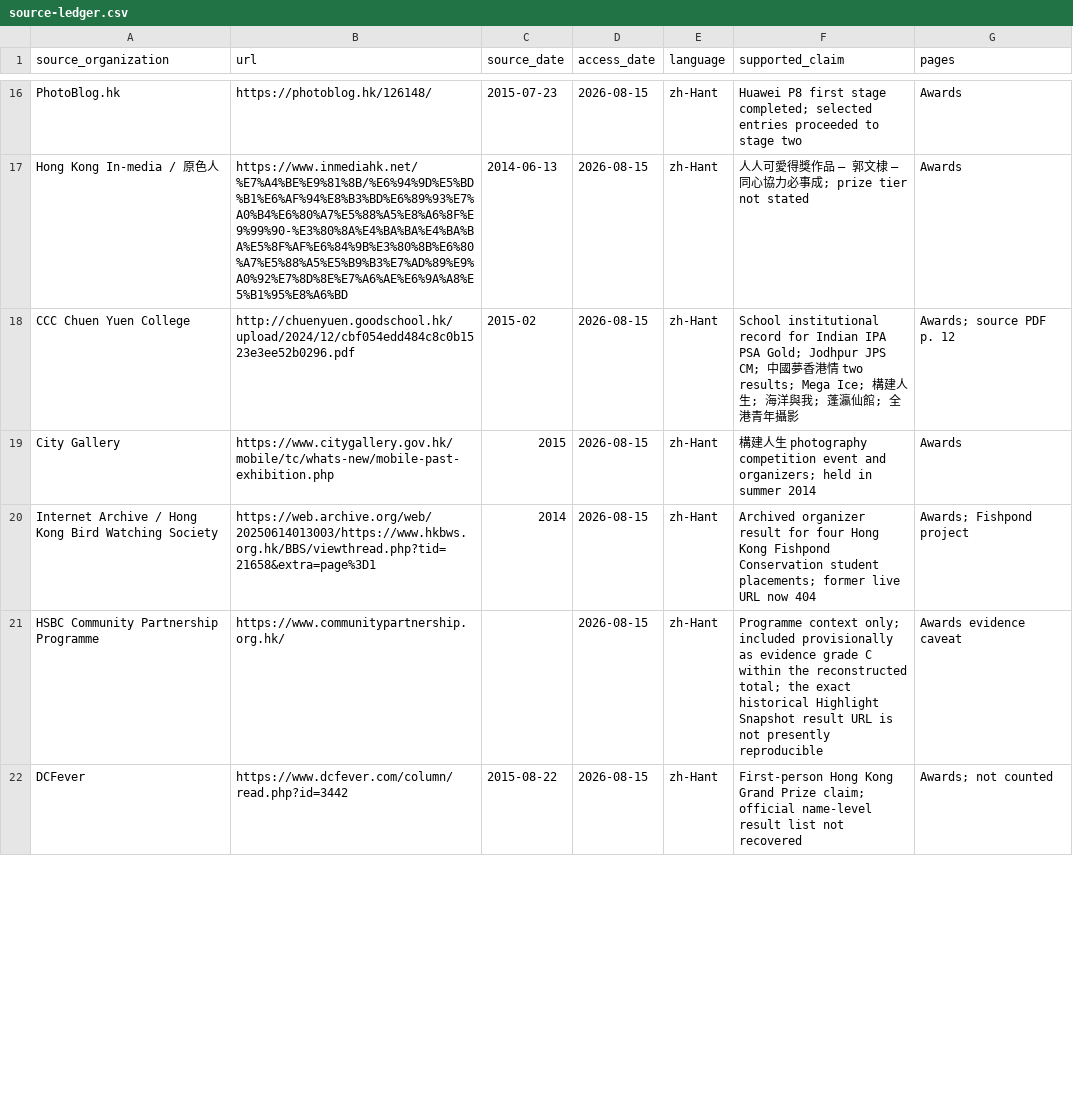
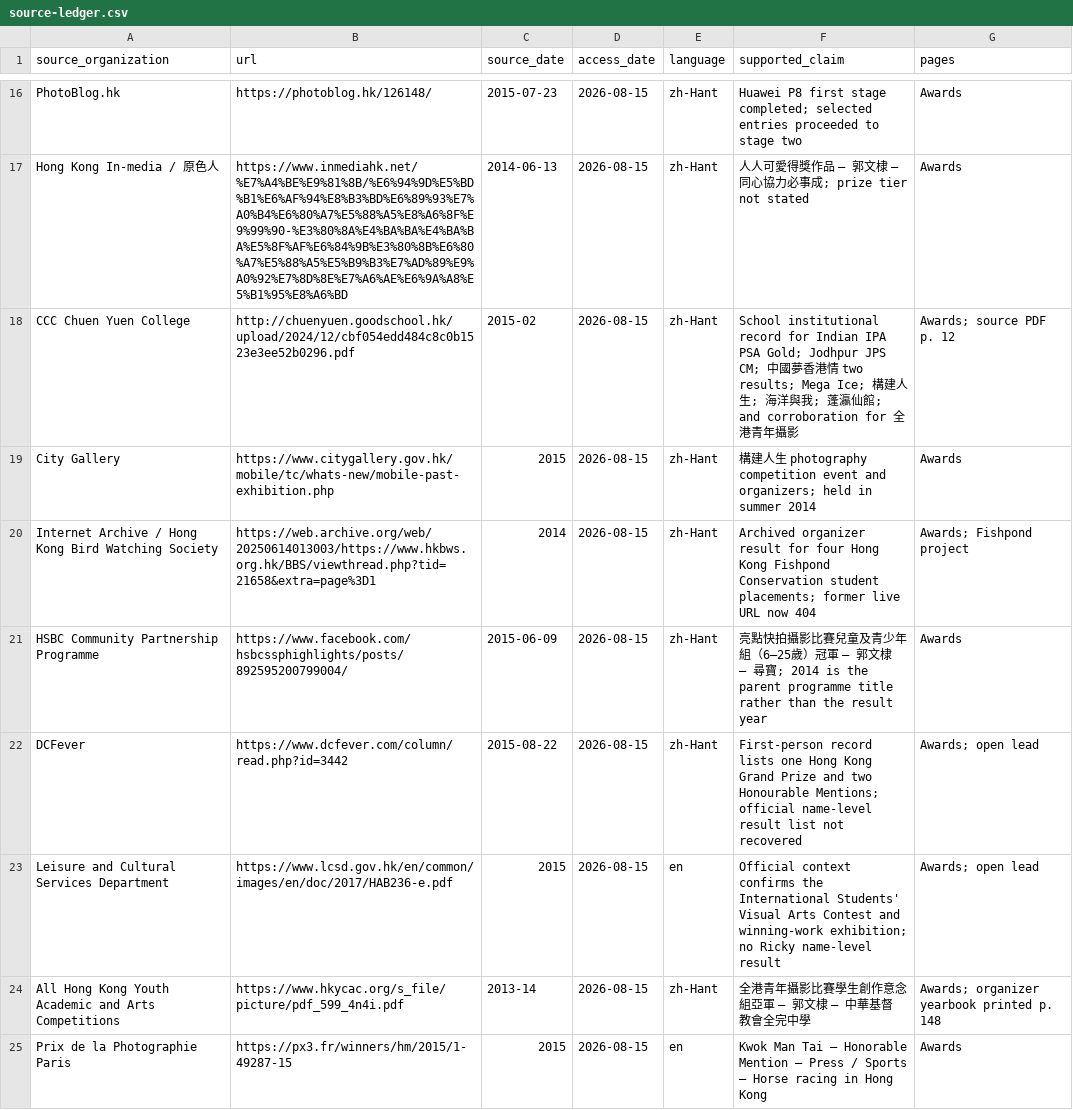
Before and after one commit to rickyinbc-tech/rickyinbc-tech.github.io, a CSV file: .github/data/source-ledger.csv, drawn as a sheet; only a part is shown, gaps mark what is left out; the diff covers the shown part only.

```diff
--- a/.github/data/source-ledger.csv
+++ b/.github/data/source-ledger.csv
@@ -17,6 +17,9 @@ PhotoBlog.hk,https://photoblog.hk/126148/,2015-07-23,2026-08-15,zh-Hant,"Huawei
 Hong Kong In-media / 原色人,https://www.inmediahk.net/%E7%A4%BE%E9%81%8B/%E6%94%9D%E5%BD%B1%E6%AF%94%E8%B3%BD%E6%89%93%E7%A0%B4%E6%80%A7%E5%88%A5%E8%A6%8F%E9%99%90-%E3%80%8A%E4%BA%BA%E4%BA%BA%E5%8F%AF%E6%84%9B%E3%80%8B%E6%80%A7%E5%88%A5%E5%B9%B3%E7%AD%89%E9%A0%92%E7%8D%8E%E7%A6%AE%E6%9A%A8%E5%B1%95%E8%A6%BD,2014-06-13,2026-08-15,zh-Hant,"人人可愛得獎作品 — 郭文棣 — 同心協力必事成; prize tier not stated","Awards"
-CCC Chuen Yuen College,http://chuenyuen.goodschool.hk/upload/2024/12/cbf054edd484c8c0b1523e3ee52b0296.pdf,2015-02,2026-08-15,zh-Hant,"School institutional record for Indian IPA PSA Gold; Jodhpur JPS CM; 中國夢香港情 two results; Mega Ice; 構建人生; 海洋與我; 蓬瀛仙館; 全港青年攝影","Awards; source PDF p. 12"
+CCC Chuen Yuen College,http://chuenyuen.goodschool.hk/upload/2024/12/cbf054edd484c8c0b1523e3ee52b0296.pdf,2015-02,2026-08-15,zh-Hant,"School institutional record for Indian IPA PSA Gold; Jodhpur JPS CM; 中國夢香港情 two results; Mega Ice; 構建人生; 海洋與我; 蓬瀛仙館; and corroboration for 全港青年攝影","Awards; source PDF p. 12"
 City Gallery,https://www.citygallery.gov.hk/mobile/tc/whats-new/mobile-past-exhibition.php,2015,2026-08-15,zh-Hant,"構建人生 photography competition event and organizers; held in summer 2014","Awards"
 Internet Archive / Hong Kong Bird Watching Society,https://web.archive.org/web/20250614013003/https://www.hkbws.org.hk/BBS/viewthread.php?tid=21658&extra=page%3D1,2014,2026-08-15,zh-Hant,"Archived organizer result for four Hong Kong Fishpond Conservation student placements; former live URL now 404","Awards; Fishpond project"
-HSBC Community Partnership Programme,https://www.communitypartnership.org.hk/,,2026-08-15,zh-Hant,"Programme context only; included provisionally as evidence grade C within the reconstructed total; the exact historical Highlight Snapshot result URL is not presently reproducible","Awards evidence caveat"
-DCFever,https://www.dcfever.com/column/read.php?id=3442,2015-08-22,2026-08-15,zh-Hant,"First-person Hong Kong Grand Prize claim; official name-level result list not recovered","Awards; not counted"
+HSBC Community Partnership Programme,https://www.facebook.com/hsbcssphighlights/posts/892595200799004/,2015-06-09,2026-08-15,zh-Hant,"亮點快拍攝影比賽兒童及青少年組（6–25歲）冠軍 — 郭文棣 — 尋寶; 2014 is the parent programme title rather than the result year","Awards"
+DCFever,https://www.dcfever.com/column/read.php?id=3442,2015-08-22,2026-08-15,zh-Hant,"First-person record lists one Hong Kong Grand Prize and two Honourable Mentions; official name-level result list not recovered","Awards; open lead"
+Leisure and Cultural Services Department,https://www.lcsd.gov.hk/en/common/images/en/doc/2017/HAB236-e.pdf,2015,2026-08-15,en,"Official context confirms the International Students' Visual Arts Contest and winning-work exhibition; no Ricky name-level result","Awards; open lead"
+All Hong Kong Youth Academic and Arts Competitions,https://www.hkycac.org/s_file/picture/pdf_599_4n4i.pdf,2013-14,2026-08-15,zh-Hant,"全港青年攝影比賽學生創作意念組亞軍 — 郭文棣 — 中華基督教會全完中學","Awards; organizer yearbook printed p. 148"
+Prix de la Photographie Paris,https://px3.fr/winners/hm/2015/1-49287-15,2015,2026-08-15,en,"Kwok Man Tai — Honorable Mention — Press / Sports — Horse racing in Hong Kong","Awards"
```
Also changed, not shown: 7 added rows and 4 edited cells elsewhere in this file, 17 other files.
